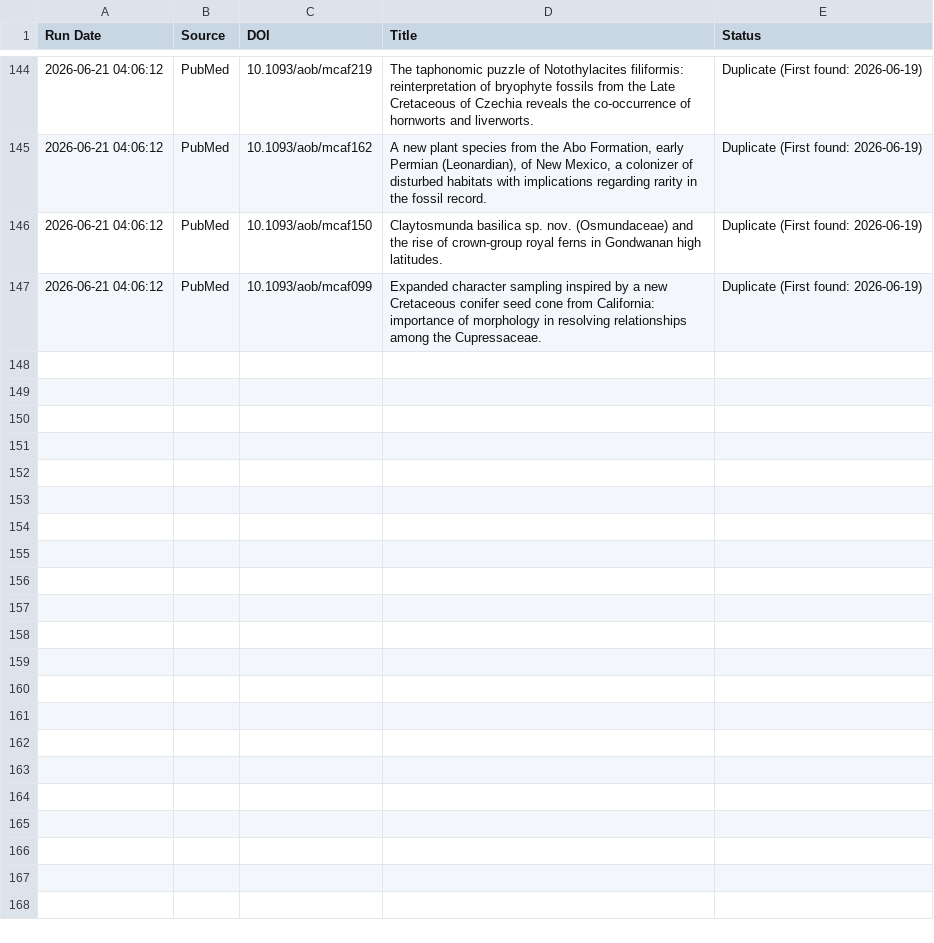
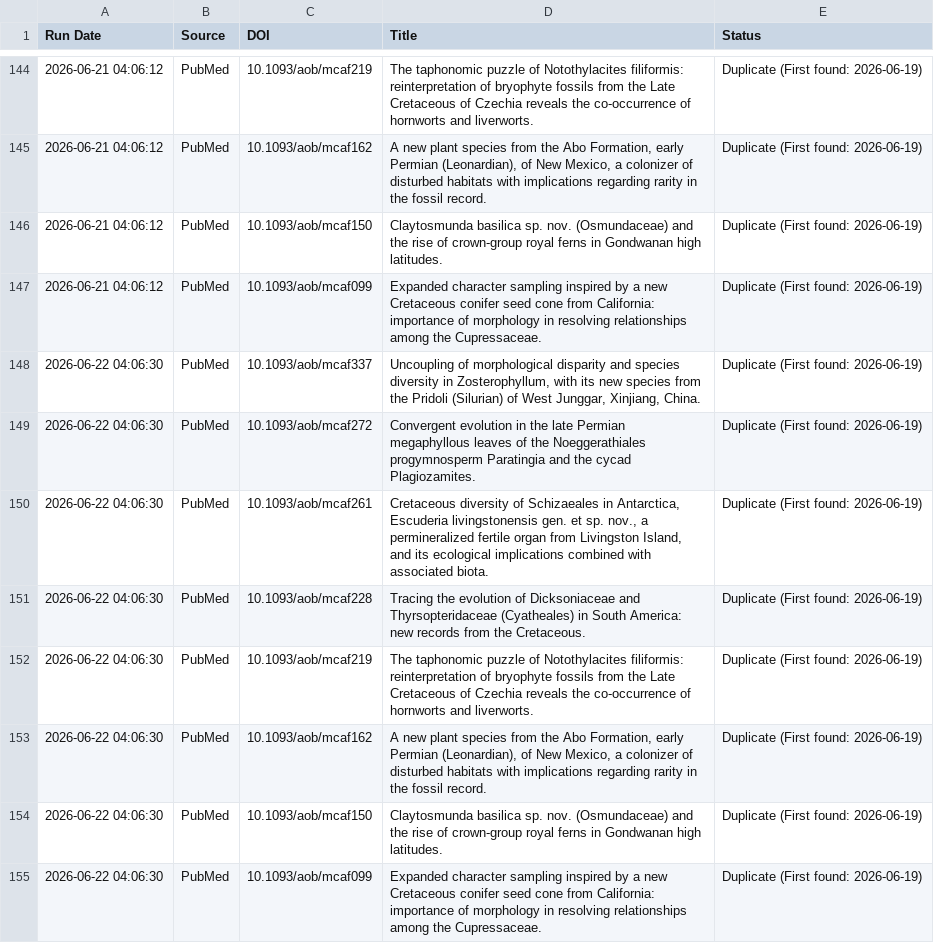
Before and after one commit to freitas-lucas/fossil_searcher, a CSV file: data/run_log.csv, drawn as a sheet; only a part is shown, gaps mark what is left out; the diff names each change by its address in the sheet, - before the commit and + after, or states it on an @@ line.

```diff
--- a/data/run_log.csv
+++ b/data/run_log.csv
+row 148: 2026-06-22 04:06:30 | PubMed | 10.1093/aob/mcaf337 | Uncoupling of morphological disparity and species diversity in Zosterophyllum, with its new species from the Pridoli (Silurian) of West Junggar, Xinjiang, China. | Duplicate (First found: 2026-06-19)
+row 149: 2026-06-22 04:06:30 | PubMed | 10.1093/aob/mcaf272 | Convergent evolution in the late Permian megaphyllous leaves of the Noeggerathiales progymnosperm Paratingia and the cycad Plagiozamites. | Duplicate (First found: 2026-06-19)
+row 150: 2026-06-22 04:06:30 | PubMed | 10.1093/aob/mcaf261 | Cretaceous diversity of Schizaeales in Antarctica, Escuderia livingstonensis gen. et sp. nov., a permineralized fertile organ from Livingston Island, and its ecological implications combined with associated biota. | Duplicate (First found: 2026-06-19)
+row 151: 2026-06-22 04:06:30 | PubMed | 10.1093/aob/mcaf228 | Tracing the evolution of Dicksoniaceae and Thyrsopteridaceae (Cyatheales) in South America: new records from the Cretaceous. | Duplicate (First found: 2026-06-19)
+row 152: 2026-06-22 04:06:30 | PubMed | 10.1093/aob/mcaf219 | The taphonomic puzzle of Notothylacites filiformis: reinterpretation of bryophyte fossils from the Late Cretaceous of Czechia reveals the co-occurrence of hornworts and liverworts. | Duplicate (First found: 2026-06-19)
+row 153: 2026-06-22 04:06:30 | PubMed | 10.1093/aob/mcaf162 | A new plant species from the Abo Formation, early Permian (Leonardian), of New Mexico, a colonizer of disturbed habitats with implications regarding rarity in the fossil record. | Duplicate (First found: 2026-06-19)
+row 154: 2026-06-22 04:06:30 | PubMed | 10.1093/aob/mcaf150 | Claytosmunda basilica sp. nov. (Osmundaceae) and the rise of crown-group royal ferns in Gondwanan high latitudes. | Duplicate (First found: 2026-06-19)
+row 155: 2026-06-22 04:06:30 | PubMed | 10.1093/aob/mcaf099 | Expanded character sampling inspired by a new Cretaceous conifer seed cone from California: importance of morphology in resolving relationships among the Cupressaceae. | Duplicate (First found: 2026-06-19)
```
